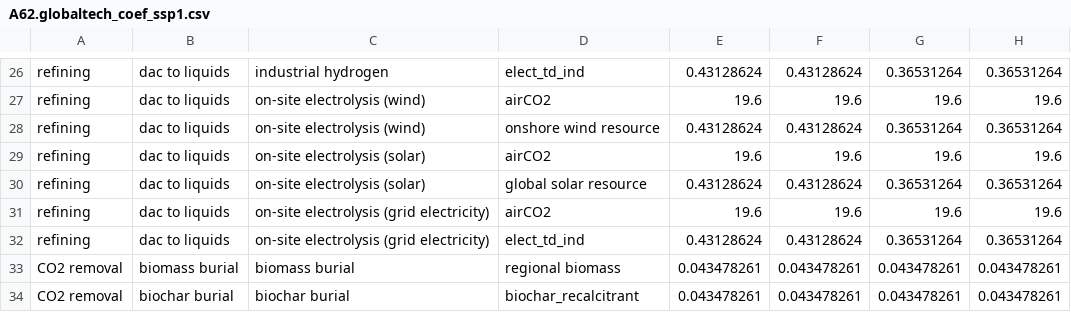
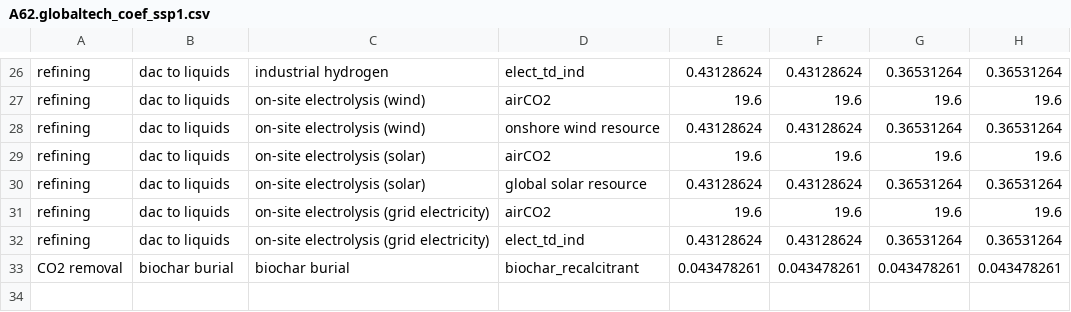
Before and after one commit to marideeweber/gcam-core, a CSV file: input/gcamdata/inst/extdata/energy/A62.globaltech_coef_ssp1.csv, drawn as a sheet; only a part is shown, gaps mark what is left out; the diff names each change by its address in the sheet, - before the commit and + after, or states it on an @@ line.

```diff
--- a/input/gcamdata/inst/extdata/energy/A62.globaltech_coef_ssp1.csv
+++ b/input/gcamdata/inst/extdata/energy/A62.globaltech_coef_ssp1.csv
-row 33: CO2 removal | biomass burial | biomass burial | regional biomass | 0.043478261 | 0.043478261 | 0.043478261 | 0.043478261
```
Also changed, not shown: input/gcamdata/inst/extdata/energy/A62.subsector_interp.csv, input/gcamdata/inst/extdata/energy/A62.subsector_shrwt.csv, 19 other files.
